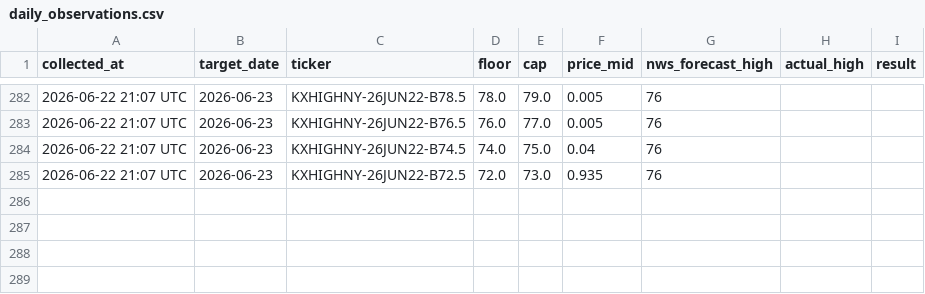
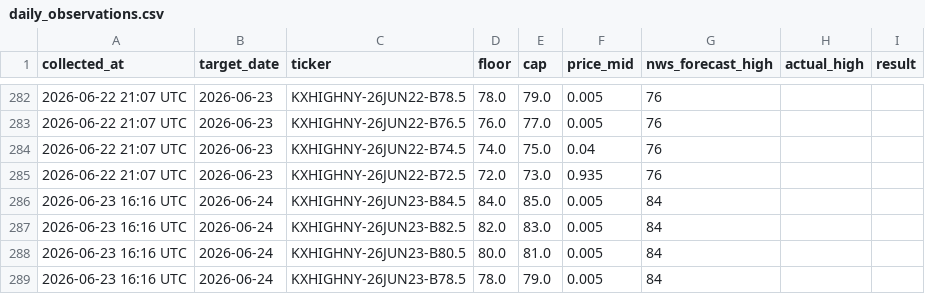
Before and after one commit to Ankhaa2006/kalshi-calibration, a CSV file: data/daily_observations.csv, drawn as a sheet; only a part is shown, gaps mark what is left out.

```diff
--- a/data/daily_observations.csv
+++ b/data/daily_observations.csv
@@ -285 +285,5 @@ collected_at,target_date,ticker,floor,cap,price_mid,nws_forecast_high,actual_hig
 2026-06-22 21:07 UTC,2026-06-23,KXHIGHNY-26JUN22-B72.5,72.0,73.0,0.935,76,,
+2026-06-23 16:16 UTC,2026-06-24,KXHIGHNY-26JUN23-B84.5,84.0,85.0,0.005,84,,
+2026-06-23 16:16 UTC,2026-06-24,KXHIGHNY-26JUN23-B82.5,82.0,83.0,0.005,84,,
+2026-06-23 16:16 UTC,2026-06-24,KXHIGHNY-26JUN23-B80.5,80.0,81.0,0.005,84,,
+2026-06-23 16:16 UTC,2026-06-24,KXHIGHNY-26JUN23-B78.5,78.0,79.0,0.005,84,,
```
Also changed, not shown: 3 other files.
